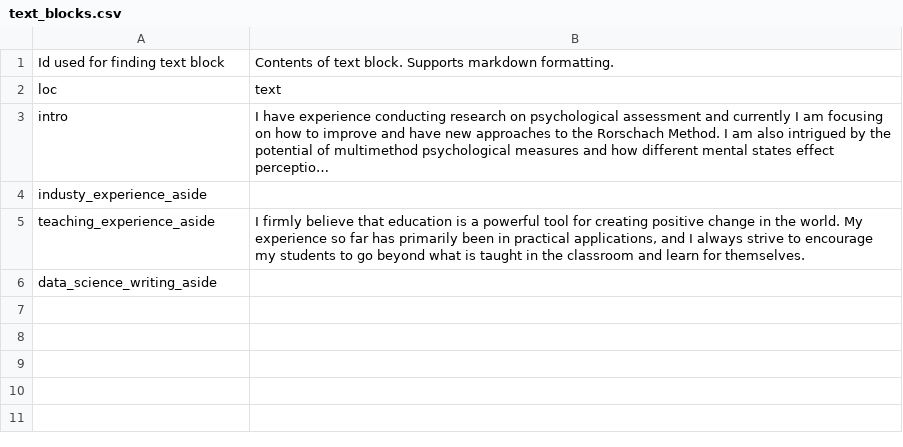
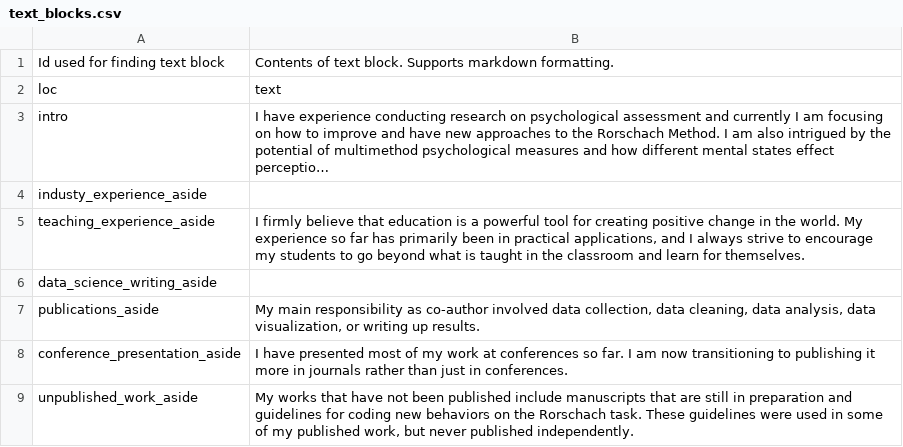
Before and after one commit to ruampimentel/Pimentel_CV, a CSV file: data/text_blocks.csv, drawn as a sheet; long unchanged cells end in …; the diff names each change by its address in the sheet, - before the commit and + after, or states it on an @@ line.

Commit message:
everything as data.

```diff
--- a/data/text_blocks.csv
+++ b/data/text_blocks.csv
+row 7: publications_aside | My main responsibility as co-author involved data collection, data cleaning, data analysis, data visualization, or writing up results.
+row 8: conference_presentation_aside | I have presented most of my work at conferences so far. I am now transitioning to publishing it more in journals rather than just in conferences.
+row 9: unpublished_work_aside | My works that have not been published include manuscripts that are still in preparation and guidelines for coding new behaviors on the Rorschach task. These guidelines were used in some of my published work, but never published independently.
```
Also changed, not shown: data/entries.csv, 3 other files.
